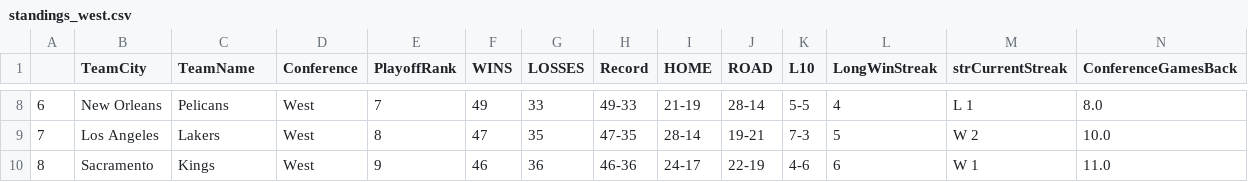
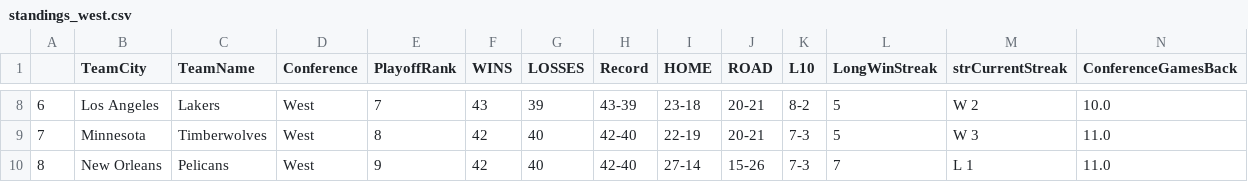
Before and after one commit to francosolari/nba_props, a CSV file: standings_west.csv, drawn as a sheet; only a part is shown, gaps mark what is left out; the diff covers the shown part only; the diff names each change by its address in the sheet, - before the commit and + after, or states it on an @@ line.

```diff
--- a/standings_west.csv
+++ b/standings_west.csv
-B8 (TeamCity): New Orleans
+B8 (TeamCity): Los Angeles
-C8 (TeamName): Pelicans
+C8 (TeamName): Lakers
-F8 (WINS): 49
+F8 (WINS): 43
-G8 (LOSSES): 33
+G8 (LOSSES): 39
-H8 (Record): 49-33
+H8 (Record): 43-39
-I8 (HOME): 21-19
+I8 (HOME): 23-18
-J8 (ROAD): 28-14
+J8 (ROAD): 20-21
-K8 (L10): 5-5
+K8 (L10): 8-2
-L8 (LongWinStreak): 4
+L8 (LongWinStreak): 5
-M8 (strCurrentStreak): L 1
+M8 (strCurrentStreak): W 2
-N8 (ConferenceGamesBack): 8.0
+N8 (ConferenceGamesBack): 10.0
-B9 (TeamCity): Los Angeles
+B9 (TeamCity): Minnesota
-C9 (TeamName): Lakers
+C9 (TeamName): Timberwolves
-F9 (WINS): 47
+F9 (WINS): 42
-G9 (LOSSES): 35
+G9 (LOSSES): 40
-H9 (Record): 47-35
+H9 (Record): 42-40
-I9 (HOME): 28-14
+I9 (HOME): 22-19
-J9 (ROAD): 19-21
+J9 (ROAD): 20-21
-M9 (strCurrentStreak): W 2
+M9 (strCurrentStreak): W 3
-N9 (ConferenceGamesBack): 10.0
+N9 (ConferenceGamesBack): 11.0
-B10 (TeamCity): Sacramento
+B10 (TeamCity): New Orleans
-C10 (TeamName): Kings
+C10 (TeamName): Pelicans
-F10 (WINS): 46
+F10 (WINS): 42
-G10 (LOSSES): 36
+G10 (LOSSES): 40
-H10 (Record): 46-36
+H10 (Record): 42-40
-I10 (HOME): 24-17
+I10 (HOME): 27-14
-J10 (ROAD): 22-19
+J10 (ROAD): 15-26
-K10 (L10): 4-6
+K10 (L10): 7-3
-L10 (LongWinStreak): 6
+L10 (LongWinStreak): 7
-M10 (strCurrentStreak): W 1
+M10 (strCurrentStreak): L 1
```
Also changed, not shown: 120 edited cells elsewhere in this file, standings_east.csv, 6 other files.
